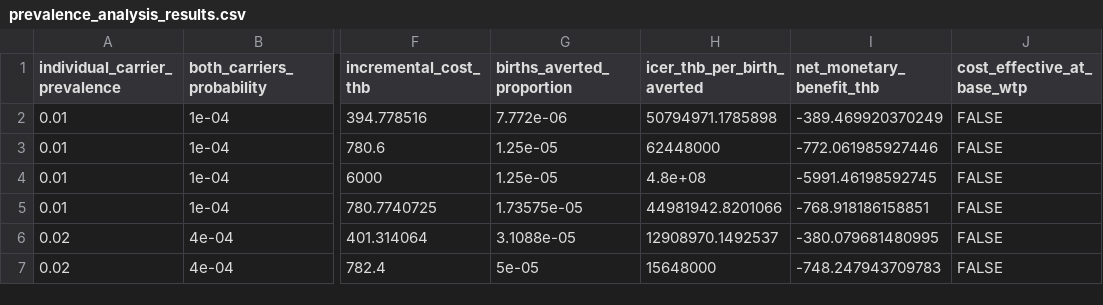
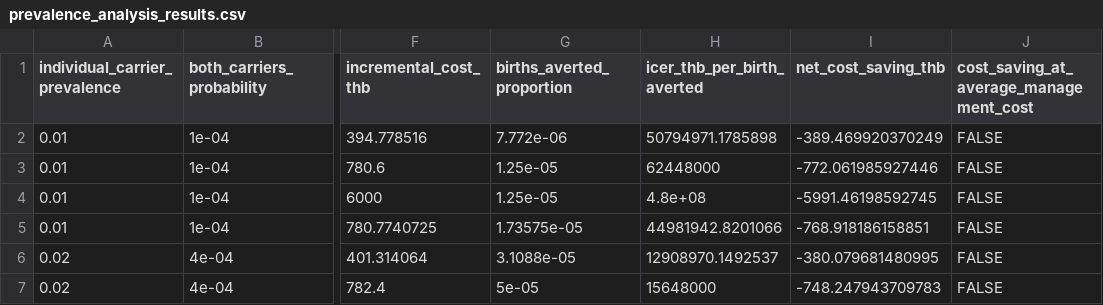
Before and after one commit to PhyllisTenkorang/Econ_model_Thalassaemia, a CSV file: outputs/tables/prevalence_analysis_results.csv, drawn as a sheet; only a part is shown, gaps mark what is left out; the diff names each change by its address in the sheet, - before the commit and + after, or states it on an @@ line.

```diff
--- a/outputs/tables/prevalence_analysis_results.csv
+++ b/outputs/tables/prevalence_analysis_results.csv
-I1: net_monetary_benefit_thb
+I1: net_cost_saving_thb
-J1: cost_effective_at_base_wtp
+J1: cost_saving_at_average_management_cost
```
Also changed, not shown: data/model_inputs/parameter_table.csv, outputs/tables/DSA_thresholds.csv, 17 other files.
